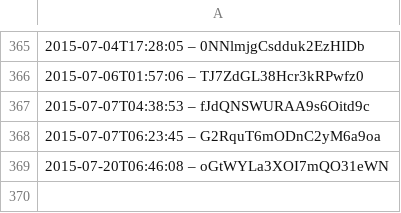
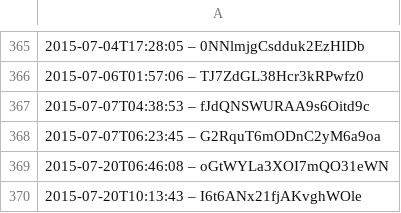
Before and after one commit to slunfuedrac/solana-trading-bot-v2, a CSV file: data.csv, drawn as a sheet; only a part is shown, gaps mark what is left out; the diff names each change by its address in the sheet, - before the commit and + after, or states it on an @@ line.

```diff
--- a/data.csv
+++ b/data.csv
+row 370: 2015-07-20T10:13:43 – I6t6ANx21fjAKvghWOle
```
